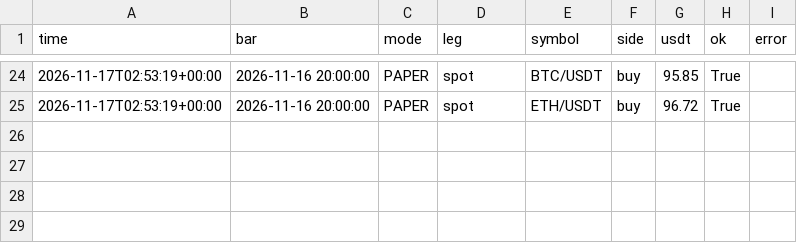
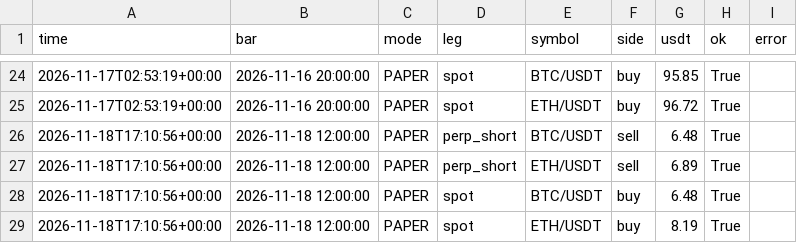
Before and after one commit to evsayar33-oss/h054_spot_bot, a CSV file: logs/trades.csv, drawn as a sheet; only a part is shown, gaps mark what is left out.

```diff
--- a/logs/trades.csv
+++ b/logs/trades.csv
@@ -25 +25,5 @@ time,bar,mode,leg,symbol,side,usdt,ok,error
 2026-11-17T02:53:19+00:00,2026-11-16 20:00:00,PAPER,spot,ETH/USDT,buy,96.72,True,
+2026-11-18T17:10:56+00:00,2026-11-18 12:00:00,PAPER,perp_short,BTC/USDT,sell,6.48,True,
+2026-11-18T17:10:56+00:00,2026-11-18 12:00:00,PAPER,perp_short,ETH/USDT,sell,6.89,True,
+2026-11-18T17:10:56+00:00,2026-11-18 12:00:00,PAPER,spot,BTC/USDT,buy,6.48,True,
+2026-11-18T17:10:56+00:00,2026-11-18 12:00:00,PAPER,spot,ETH/USDT,buy,8.19,True,
```
Also changed, not shown: logs/equity.csv, 2 other files.
